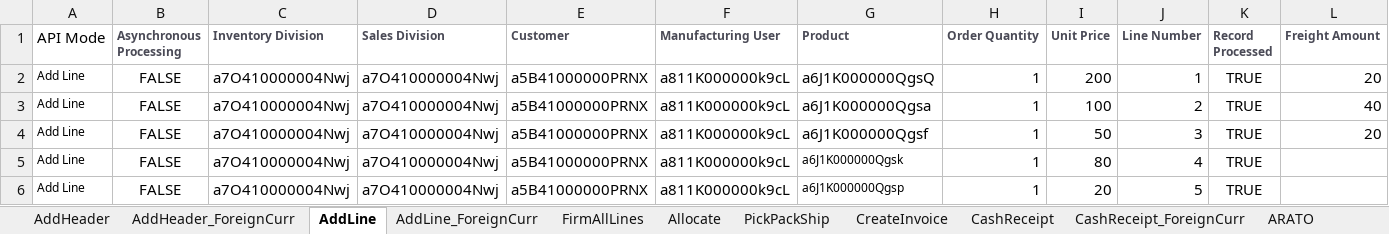
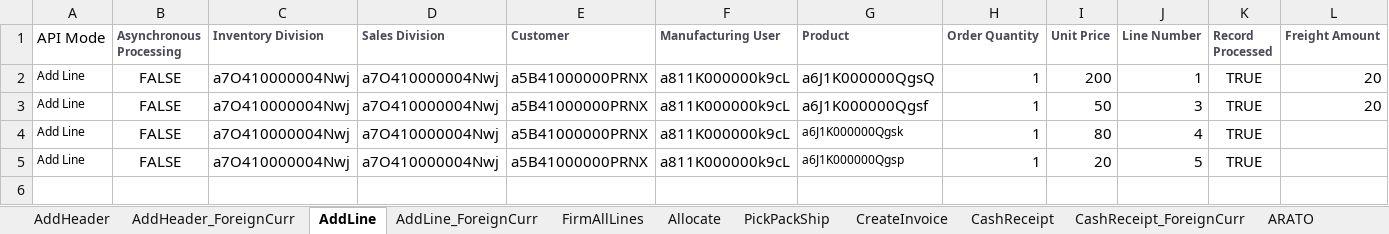
Before and after one commit to msuryawanshi20/ParallelExecution, an Excel workbook: templates/QARSF/AR.xlsx, sheet AddLine, drawn as a sheet; only a part is shown; values as stored, in another font and other column widths than the file's, no borders; rows hold the shown columns only; the diff names each change by its address in the sheet, - before the commit and + after, or states it on an @@ line.

```diff
--- a/templates/QARSF/AR.xlsx (sheet AddLine)
+++ b/templates/QARSF/AR.xlsx (sheet AddLine)
-row 3: Add Line | FALSE | a7O410000004Nwj | a7O410000004Nwj | a5B41000000PRNX | a811K000000k9cL | a6J1K000000Qgsa | 1 | 100 | 2 | TRUE | 40
```
Also changed, not shown: templates/AutomationOrg/AR.xlsx, templates/AutomationOrg/Create Engineering Item Master.xlsx, 10 other files.
